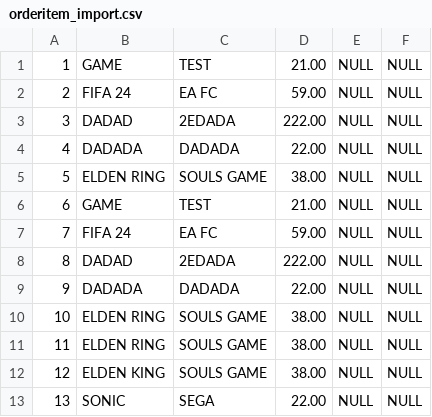
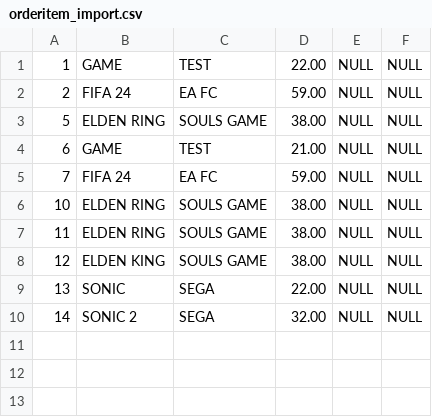
Before and after one commit to roan200314/webshopHva, a CSV file: src/WebshopEditor/orderitem_import.csv, drawn as a sheet.

```diff
--- a/src/WebshopEditor/orderitem_import.csv
+++ b/src/WebshopEditor/orderitem_import.csv
@@ -1,5 +1,3 @@
-1,GAME,TEST,21.00,NULL,NULL
+1,GAME,TEST,22.00,NULL,NULL
 2,FIFA 24,EA FC,59.00,NULL,NULL
-3,DADAD,2EDADA,222.00,NULL,NULL
-4,DADADA,DADADA,22.00,NULL,NULL
 5,ELDEN RING,SOULS GAME,38.00,NULL,NULL
@@ -7,4 +5,2 @@
 7,FIFA 24,EA FC,59.00,NULL,NULL
-8,DADAD,2EDADA,222.00,NULL,NULL
-9,DADADA,DADADA,22.00,NULL,NULL
 10,ELDEN RING,SOULS GAME,38.00,NULL,NULL
@@ -13 +9,2 @@
 13,SONIC,SEGA,22.00,NULL,NULL
+14,SONIC 2,SEGA,32.00,NULL,NULL
```
Also changed, not shown: 2 other files.
